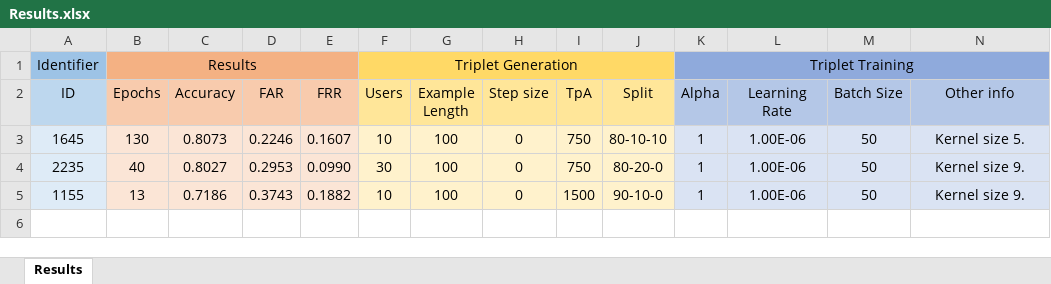
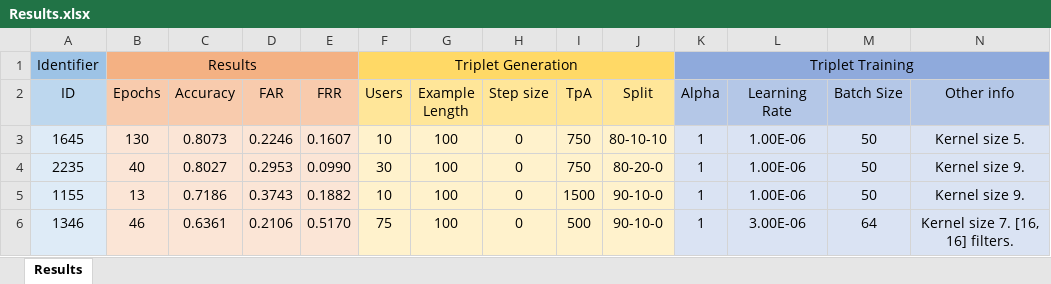
Before and after one commit to lm-strom/typing-net, an Excel workbook: results/Results.xlsx, sheet Results, drawn as a sheet; only a part is shown; values as stored, in another font and other column widths than the file's, no borders; rows hold the shown columns only; the diff names each change by its address in the sheet, - before the commit and + after, or states it on an @@ line.

Commit message:
updated results

```diff
--- a/results/Results.xlsx (sheet Results)
+++ b/results/Results.xlsx (sheet Results)
+row 6: 1346 | 46 | 0.6361 | 0.2106 | 0.5170 | 75 | 100 | 0 | 500 | 90-10-0 | 1 | 3.00E-06 | 64 | Kernel size 7. [16, 16] filters.
```
